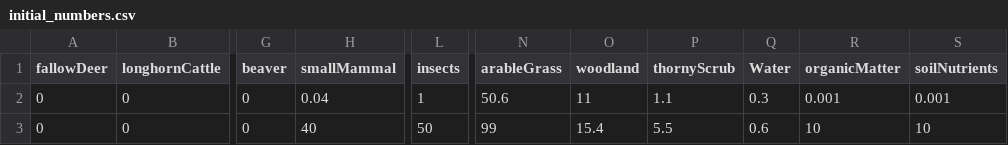
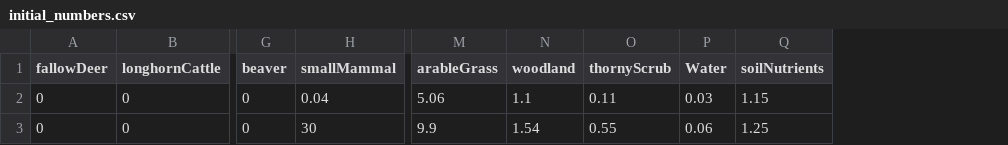
Before and after one commit to emjneil/KneppModel, a CSV file: initial_numbers.csv, drawn as a sheet; only a part is shown, gaps mark what is left out; removed rows and columns are numbered as before the commit, all else as after; the diff names each change by its address in the sheet, - before the commit and + after, or states it on an @@ line.

```diff
--- a/initial_numbers.csv
+++ b/initial_numbers.csv
-column L (insects), rows 2-3: 1 | 50
-column R (organicMatter), rows 2-3: 0.001 | 10
-M2 (arableGrass): 50.6
+M2 (arableGrass): 5.06
-N2 (woodland): 11
+N2 (woodland): 1.1
-O2 (thornyScrub): 1.1
+O2 (thornyScrub): 0.11
-P2 (Water): 0.3
+P2 (Water): 0.03
-Q2 (soilNutrients): 0.001
+Q2 (soilNutrients): 1.15
-H3 (smallMammal): 40
+H3 (smallMammal): 30
-M3 (arableGrass): 99
+M3 (arableGrass): 9.9
-N3 (woodland): 15.4
+N3 (woodland): 1.54
-O3 (thornyScrub): 5.5
+O3 (thornyScrub): 0.55
-P3 (Water): 0.6
+P3 (Water): 0.06
-Q3 (soilNutrients): 10
+Q3 (soilNutrients): 1.25
```
Also changed, not shown: growthRates.csv, parameterMatrix.csv, 1 other file.
